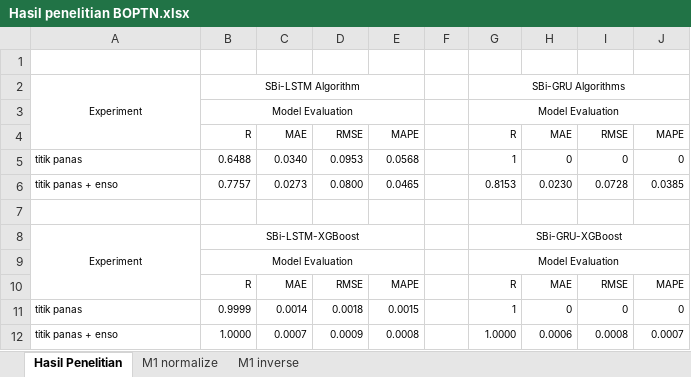
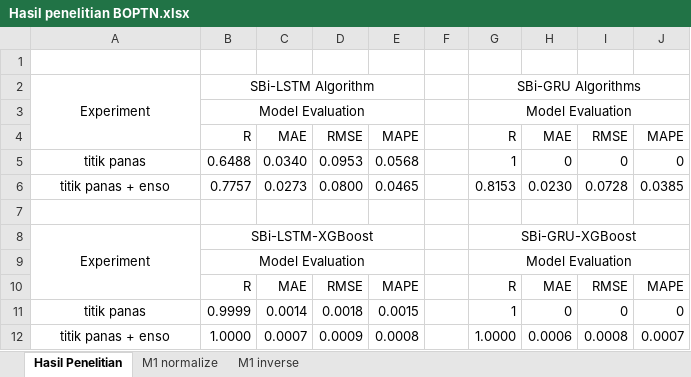
Before and after one commit to kusin/tensorflow-hotspot-v2, an Excel workbook: 1. hasil penelitian dengan random state/Hasil penelitian BOPTN.xlsx, sheet Hasil Penelitian, drawn as a sheet; values as stored, in another font and other column widths than the file's, no borders; the diff names each change by its address in the sheet, - before the commit and + after, or states it on an @@ line.

```diff
--- a/1. hasil penelitian dengan random state/Hasil penelitian BOPTN.xlsx (sheet Hasil Penelitian)
+++ b/1. hasil penelitian dengan random state/Hasil penelitian BOPTN.xlsx (sheet Hasil Penelitian)
@@ A2:B2 text size: larger @@
@@ G2:G3 text size: larger @@
@@ B3 text size: larger @@
@@ B4:E4 text size: larger @@
@@ G4:J6 text size: larger @@
@@ A5:E6 text size: larger @@
-A5:A6 alignment: left
+A5:A6 alignment: center
@@ A8:B8 text size: larger @@
@@ G8:G9 text size: larger @@
@@ B9 text size: larger @@
@@ B10:E10 text size: larger @@
@@ G10:J12 text size: larger @@
@@ A11:E12 text size: larger @@
-A11:A12 alignment: left
+A11:A12 alignment: center
```
Also changed, not shown: 1 other file.
